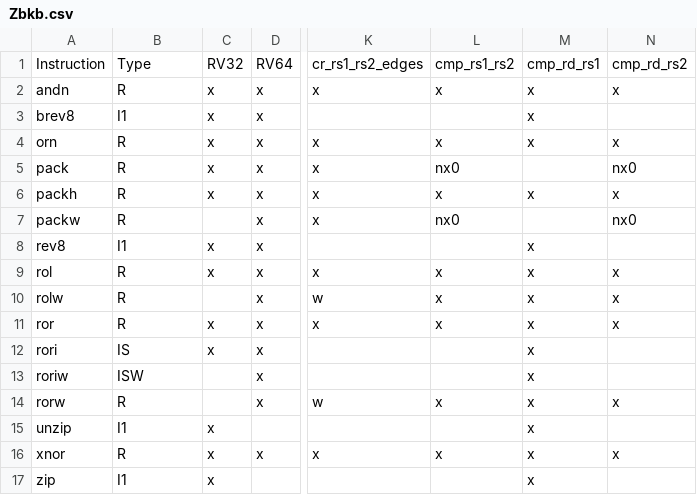
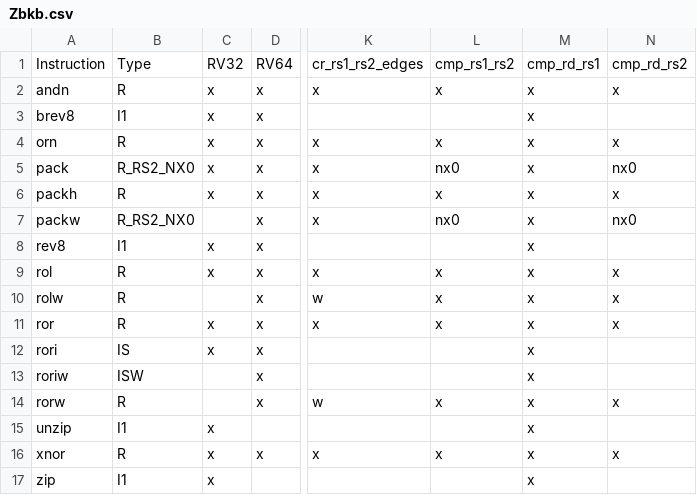
Before and after one commit to riscv-non-isa/riscv-arch-test, a CSV file: testplans/Zbkb.csv, drawn as a sheet; only a part is shown, gaps mark what is left out; the diff names each change by its address in the sheet, - before the commit and + after, or states it on an @@ line.

```diff
--- a/testplans/Zbkb.csv
+++ b/testplans/Zbkb.csv
-B5: R
+B5: R_RS2_NX0
-M5: (empty)
+M5: x
-B7: R
+B7: R_RS2_NX0
-M7: (empty)
+M7: x
```
Also changed, not shown: 5 other files.
